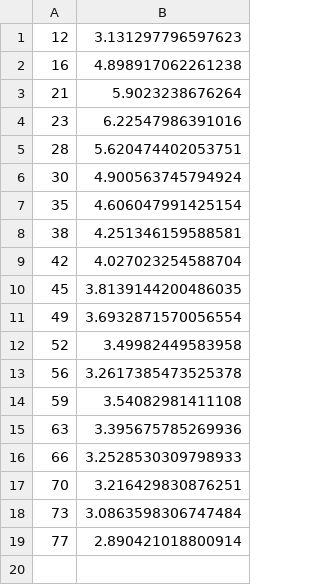
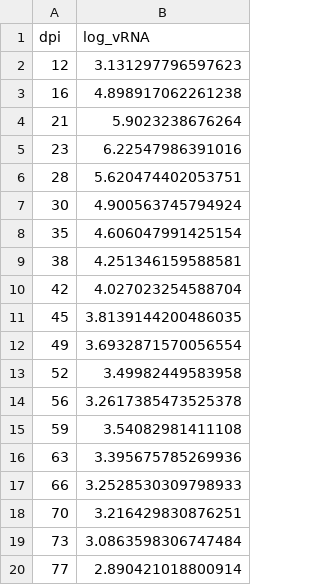
Before and after one commit to yd124/HIVintern2022Summer, a CSV file: data/data1/CHID77.csv, drawn as a sheet.

```diff
--- a/data/data1/CHID77.csv
+++ b/data/data1/CHID77.csv
@@ -1 +1,2 @@
+dpi,log_vRNA
 12,3.131297796597623
```
Also changed, not shown: data/data1/CHID79.csv, 15 other files.
